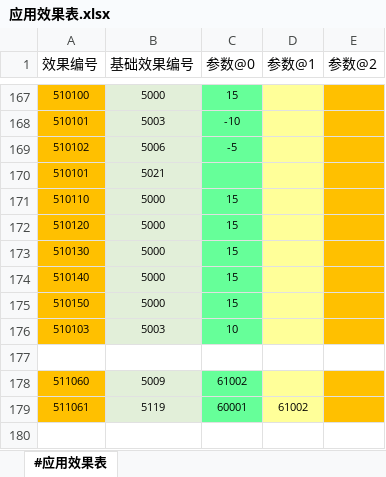
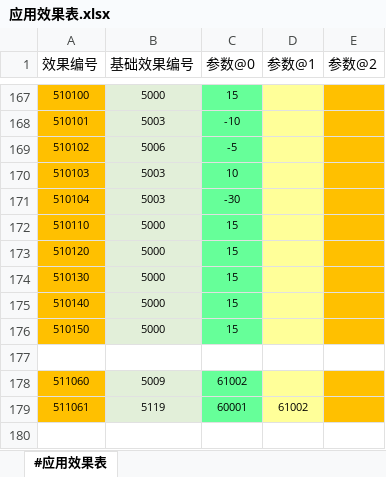
Before and after one commit to RadiumLZhang/Free-Casonry, an Excel workbook: ExcelConfig/pbjson/excel/应用效果表.xlsx, sheet #应用效果表, drawn as a sheet; only a part is shown, gaps mark what is left out; values as stored, in another font and other column widths than the file's, no borders; removed rows and columns are numbered as before the commit, all else as after; the diff names each change by its address in the sheet, - before the commit and + after, or states it on an @@ line.

```diff
--- a/ExcelConfig/pbjson/excel/应用效果表.xlsx (sheet #应用效果表)
+++ b/ExcelConfig/pbjson/excel/应用效果表.xlsx (sheet #应用效果表)
-row 170: 510101 | 5021
@@ row 176 moved to row 170: 510103 @@
+row 171: 510104 | 5003 | -30
```
Also changed, not shown: ExcelConfig/pbjson/excel/事件配置表.xlsx, ExcelConfig/pbjson/excel/突发事件信息表.xlsx, 6 other files.
